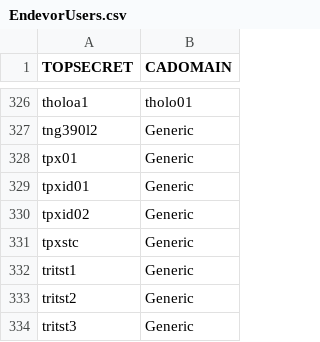
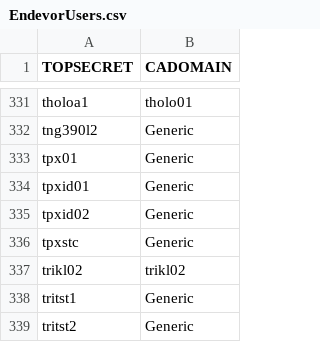
Before and after one commit to morjo02jm/SCM-Attestation-CAEndevor-LDAP, a CSV file: endevorrepldap/EndevorUsers.csv, drawn as a sheet; only a part is shown, gaps mark what is left out; the shorter side is filled out with more unchanged rows; the diff covers the shown part only; the diff names each change by its address in the sheet, - before the commit and + after, or states it on an @@ line.

```diff
--- a/endevorrepldap/EndevorUsers.csv
+++ b/endevorrepldap/EndevorUsers.csv
+row 337: trikl02 | trikl02
```
Also changed, not shown: 5 added rows elsewhere in this file, 1 other file.
